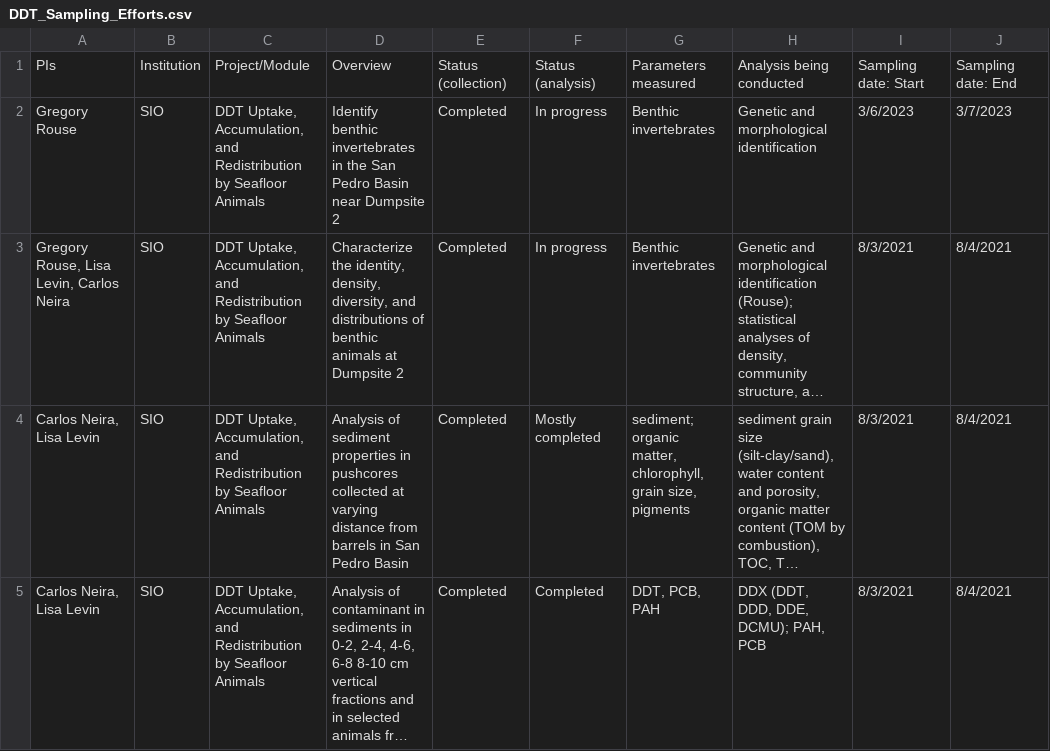
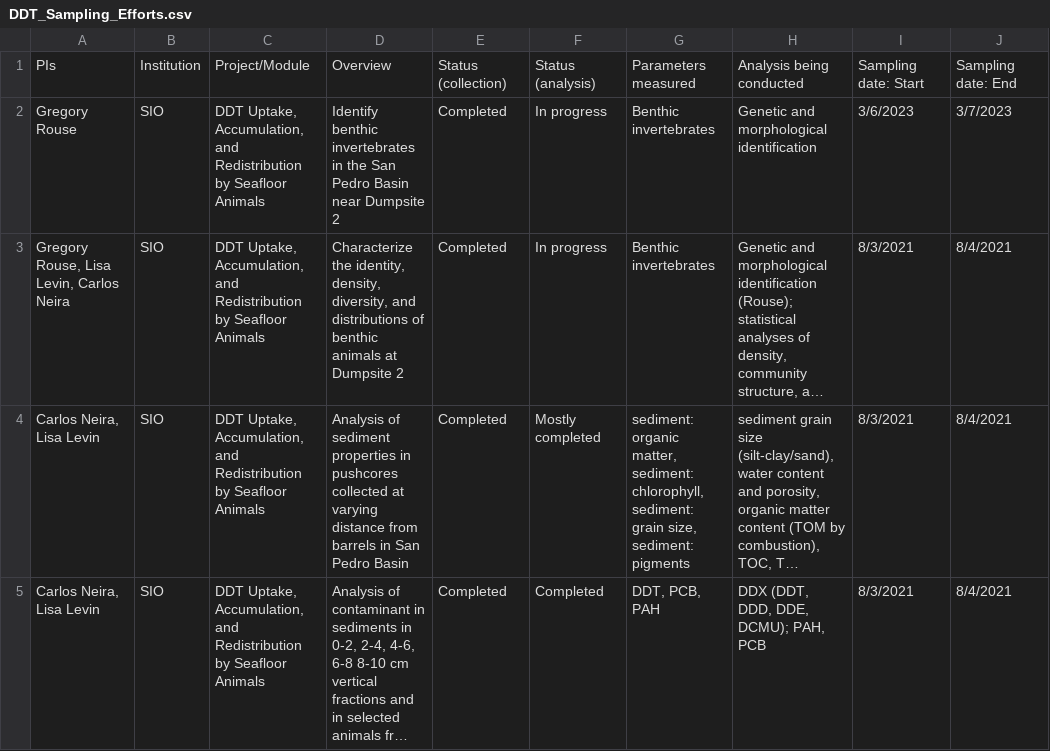
Before and after one commit to eliza-thomas/ddt-research-portal, a CSV file: data/DDT_Sampling_Efforts.csv, drawn as a sheet; only a part is shown; long unchanged cells end in …; the diff covers the shown part only; the diff names each change by its address in the sheet, - before the commit and + after, or states it on an @@ line.

Commit message:
Updated with latest data

```diff
--- a/data/DDT_Sampling_Efforts.csv
+++ b/data/DDT_Sampling_Efforts.csv
-G4: sediment; organic matter, chlorophyll, grain size, pigments
+G4: sediment: organic matter, sediment: chlorophyll, sediment: grain size, sediment: pigments
```
Also changed, not shown: 1 added row and 1 edited cell elsewhere in this file, 5 other files.
